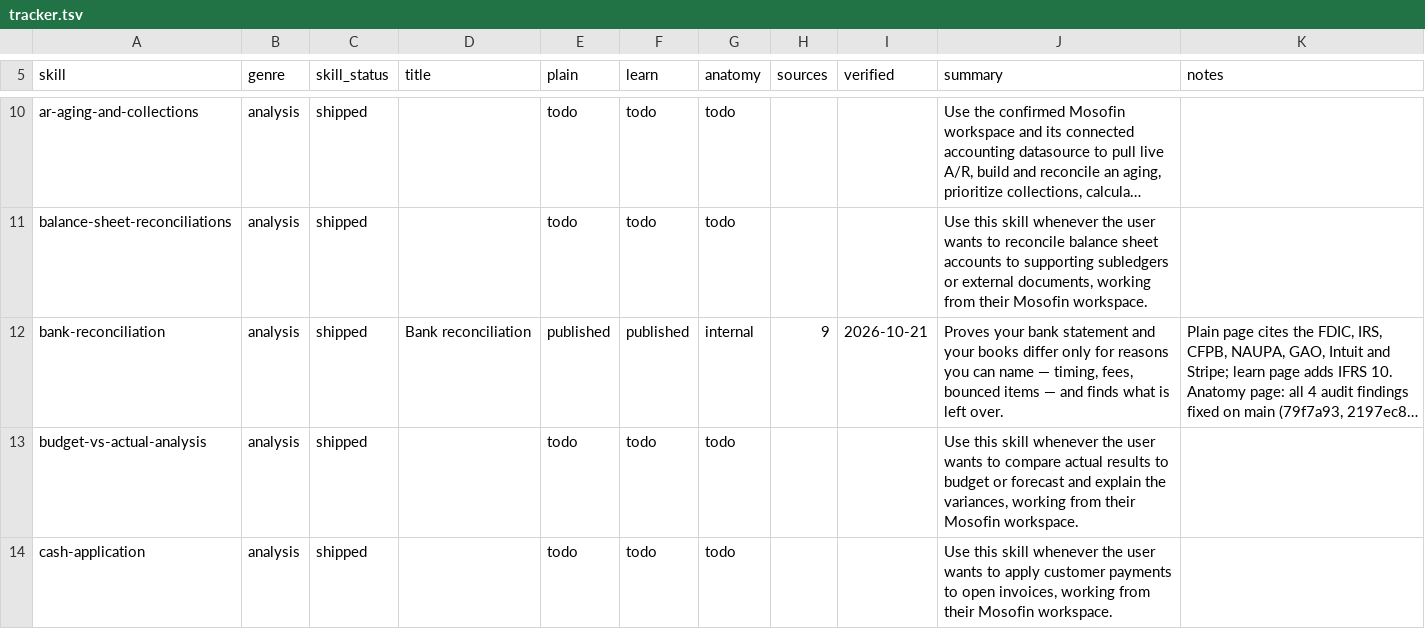
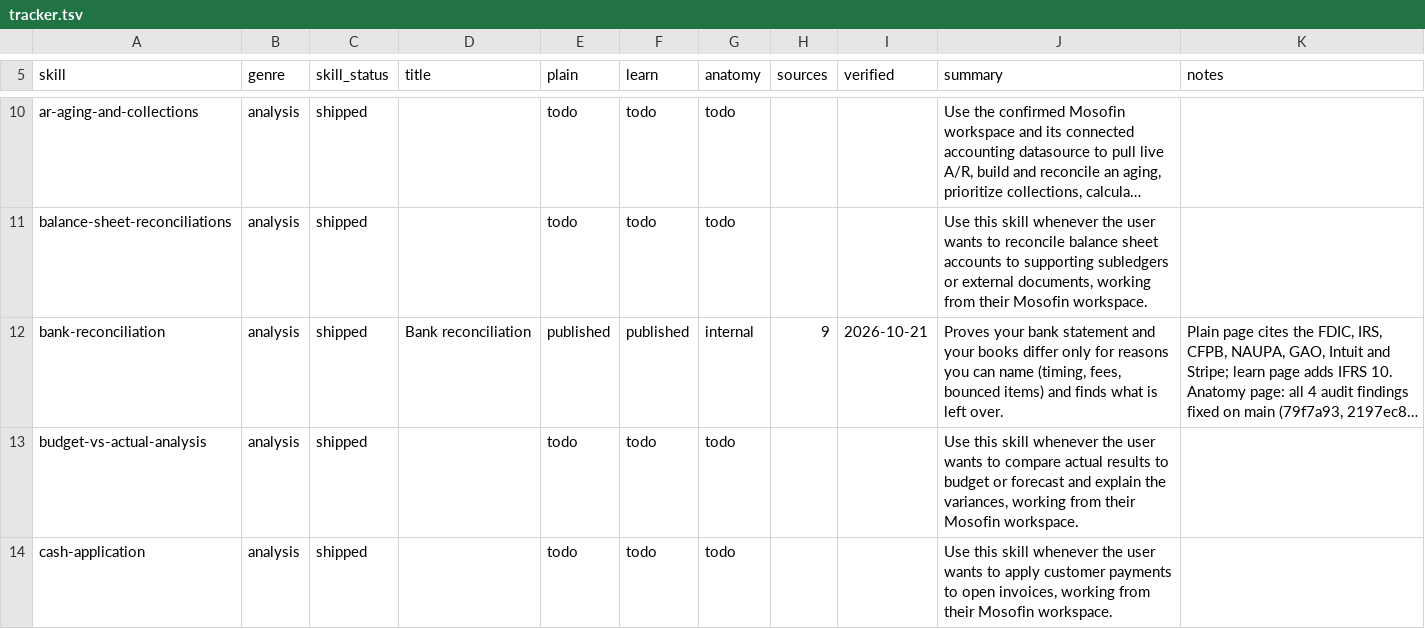
Before and after one commit to MosoFin/mosofin-skill-explainers, a TSV file: tracker.tsv, drawn as a sheet; only a part is shown, gaps mark what is left out; long unchanged cells end in …; the diff names each change by its address in the sheet, - before the commit and + after, or states it on an @@ line.

```diff
--- a/tracker.tsv
+++ b/tracker.tsv
-J12 (summary): …can name — timing, fees, bounced items — and finds…
+J12 (summary): …can name (timing, fees, bounced items) and finds…
```
Also changed, not shown: 13 other files.
